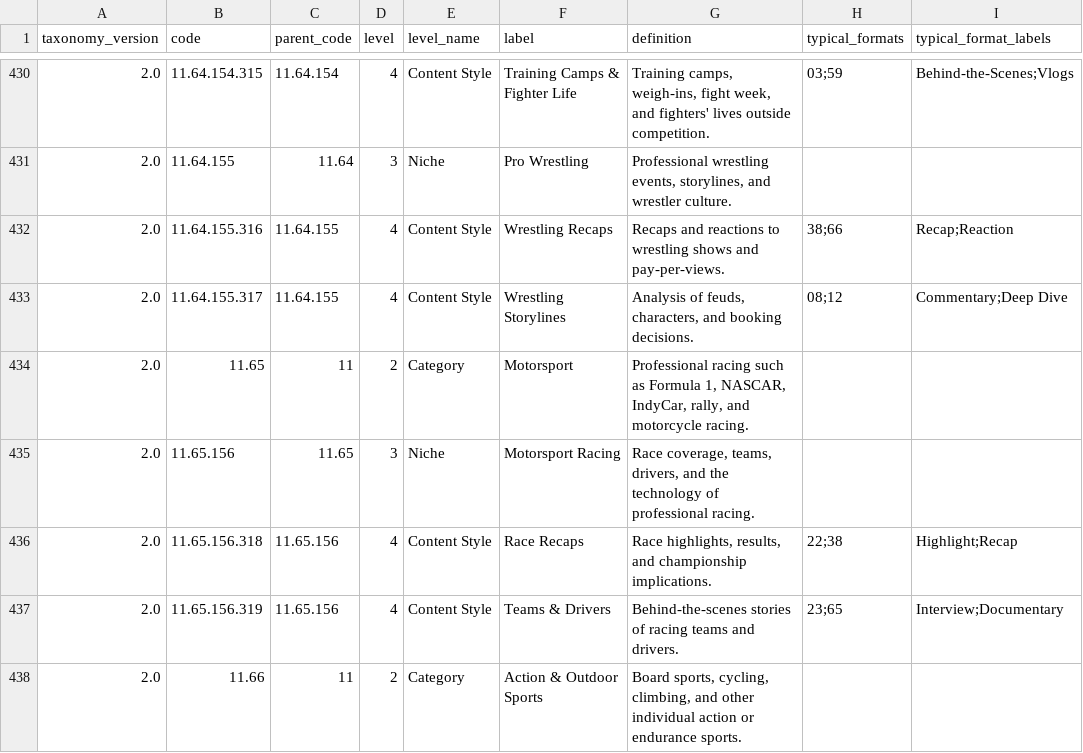
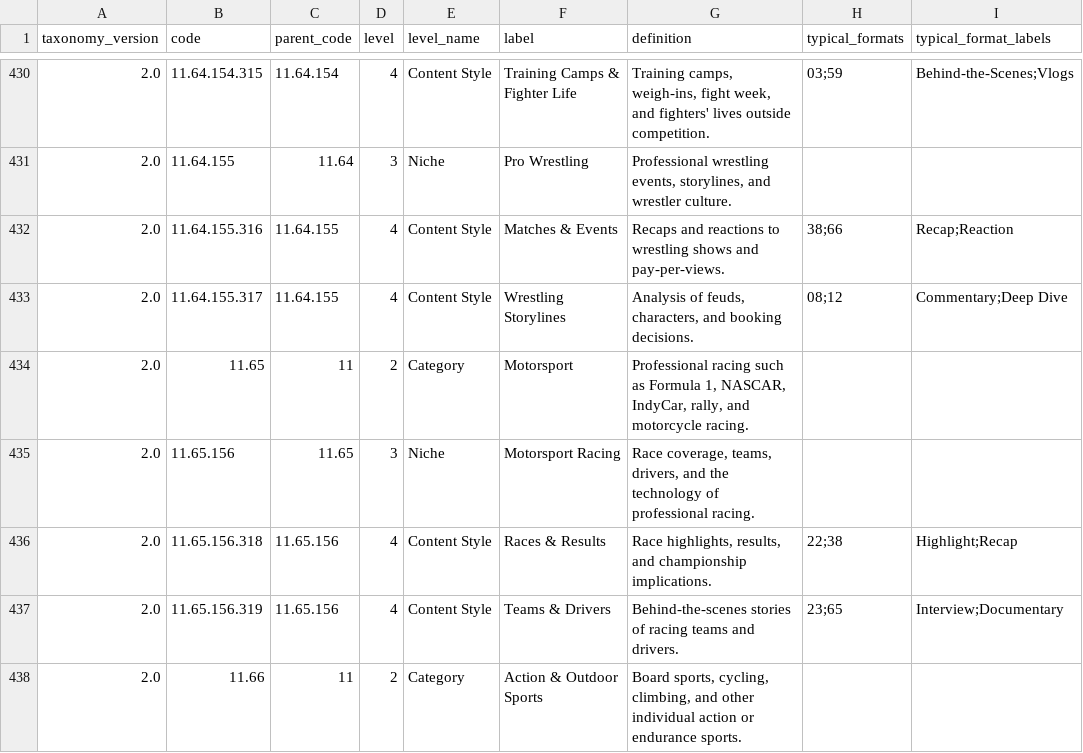
Before and after one commit to emiherrera1/ctncs, a CSV file: CTNCS_Codebook_v2.0.csv, drawn as a sheet; only a part is shown, gaps mark what is left out; the diff covers the shown part only; the diff names each change by its address in the sheet, - before the commit and + after, or states it on an @@ line.

Commit message:
v2.0 corrections: Content Style labels name subjects, not formats
Rename 36 Content Style labels that named a format or were broader than their
Niche. Codes and meanings are unchanged. Adds the naming rule to the manual
and a naming check to the codebook build.

```diff
--- a/CTNCS_Codebook_v2.0.csv
+++ b/CTNCS_Codebook_v2.0.csv
-F432 (label): Wrestling Recaps
+F432 (label): Matches & Events
-F436 (label): Race Recaps
+F436 (label): Races & Results
```
Also changed, not shown: 34 edited cells elsewhere in this file, CTNCS_Codebook_v2.0.tsv, 3 other files.
